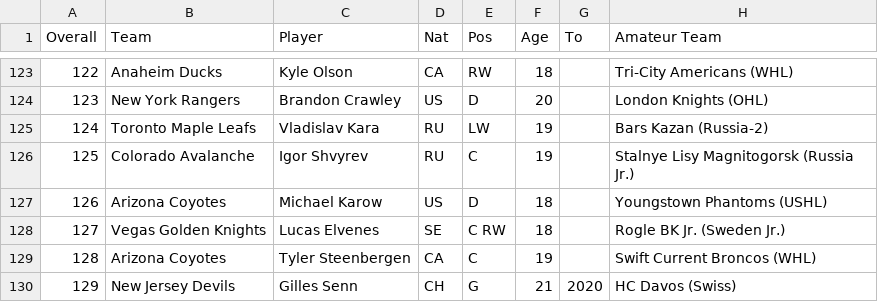
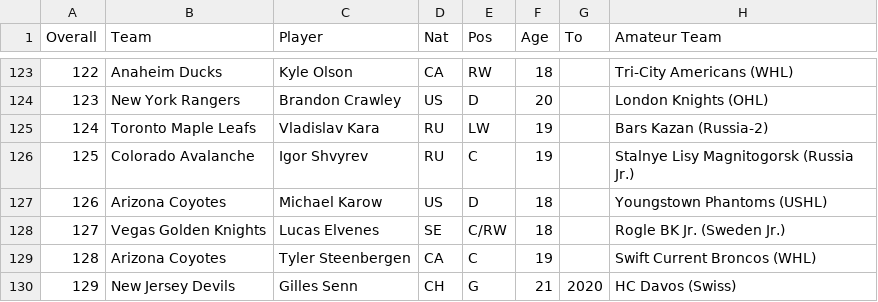
Before and after one commit to NateW16/ECON118_Final_Project, a CSV file: 2017_draft.csv, drawn as a sheet; only a part is shown, gaps mark what is left out; the diff names each change by its address in the sheet, - before the commit and + after, or states it on an @@ line.

Commit message:
Update 2017_draft.csv

```diff
--- a/2017_draft.csv
+++ b/2017_draft.csv
-E128 (Pos): C RW
+E128 (Pos): C/RW
```
